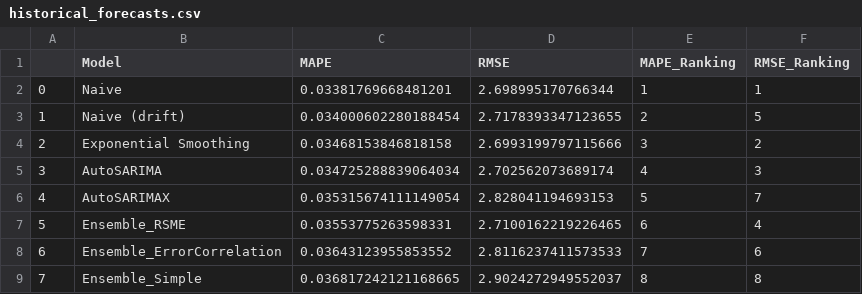
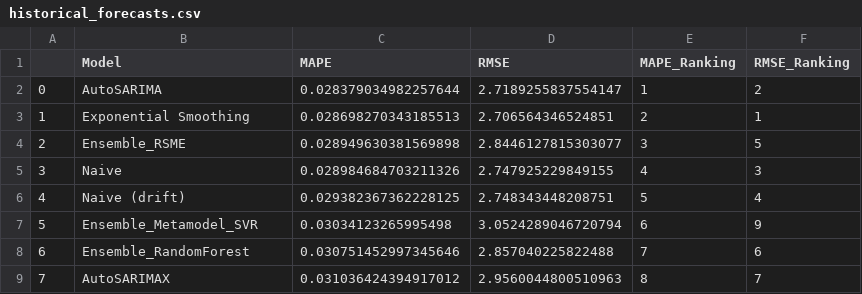
Before and after one commit to Paul-Jarschke/Time-Series-Ensembles, a CSV file: project/results/historical_forecasts.csv, drawn as a sheet; only a part is shown; the diff covers the shown part only.

```diff
--- a/project/results/historical_forecasts.csv
+++ b/project/results/historical_forecasts.csv
@@ -1,9 +1,9 @@
 ,Model,MAPE,RMSE,MAPE_Ranking,RMSE_Ranking
-0,Naive,0.03381769668481201,2.698995170766344,1,1
-1,Naive (drift),0.034000602280188454,2.7178393347123655,2,5
-2,Exponential Smoothing,0.03468153846818158,2.6993199797115666,3,2
-3,AutoSARIMA,0.034725288839064034,2.702562073689174,4,3
-4,AutoSARIMAX,0.035315674111149054,2.828041194693153,5,7
-5,Ensemble_RSME,0.03553775263598331,2.7100162219226465,6,4
-6,Ensemble_ErrorCorrelation,0.03643123955853552,2.8116237411573533,7,6
-7,Ensemble_Simple,0.036817242121168665,2.9024272949552037,8,8
+0,AutoSARIMA,0.028379034982257644,2.7189255837554147,1,2
+1,Exponential Smoothing,0.028698270343185513,2.706564346524851,2,1
+2,Ensemble_RSME,0.028949630381569898,2.8446127815303077,3,5
+3,Naive,0.028984684703211326,2.747925229849155,4,3
+4,Naive (drift),0.029382367362228125,2.748343448208751,5,4
+5,Ensemble_Metamodel_SVR,0.03034123265995498,3.0524289046720794,6,9
+6,Ensemble_RandomForest,0.030751452997345646,2.857040225822488,7,6
+7,AutoSARIMAX,0.031036424394917012,2.9560044800510963,8,7
```
Also changed, not shown: 21 edited cells elsewhere in this file, 13 other files.
